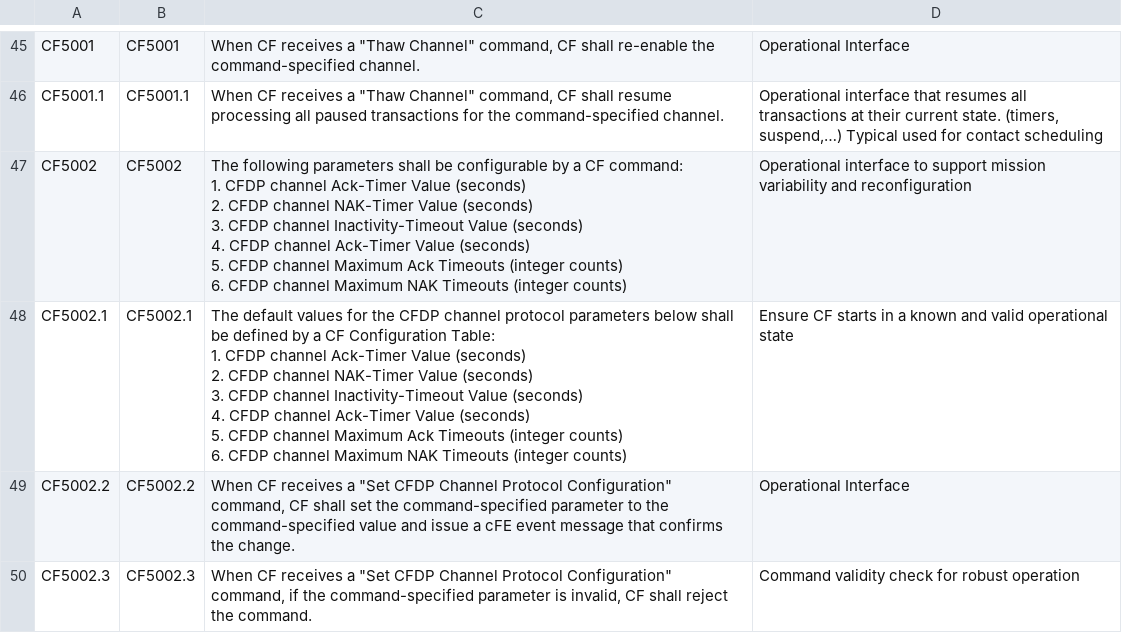
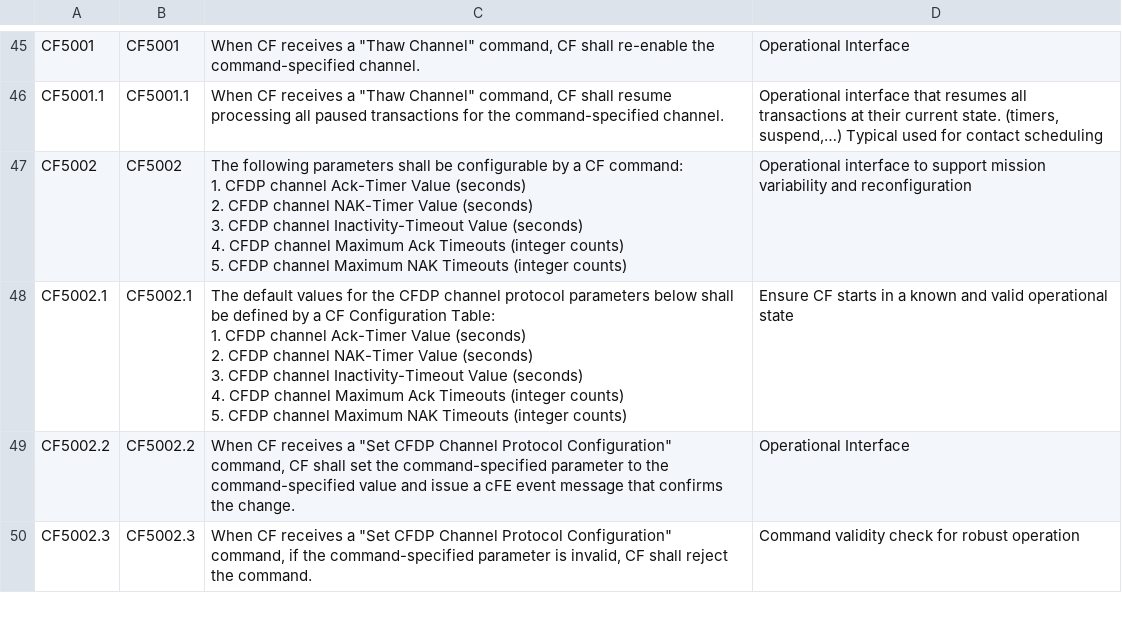
Before and after one commit to nasa/CF, a CSV file: docs/cf_FunctionalRequirements.csv, drawn as a sheet; only a part is shown, gaps mark what is left out.

Commit message:
Part #120, Remove duplicate item from CF5002 requirements

```diff
--- a/docs/cf_FunctionalRequirements.csv
+++ b/docs/cf_FunctionalRequirements.csv
@@ -75,17 +75,15 @@ CF5001,CF5001,"When CF receives a ""Thaw Channel"" command, CF shall re-enable t
 CF5001.1,CF5001.1,"When CF receives a ""Thaw Channel"" command, CF shall resume processing all paused transactions for the command-specified channel.","Operational interface that resumes all transactions at their current state. (timers, suspend,…) Typical used for contact scheduling"
-CF5002,CF5002,"The following parameters shall be configurable by a CF command:
-1. CFDP channel Ack-Timer Value (seconds)
-2. CFDP channel NAK-Timer Value (seconds)
-3. CFDP channel Inactivity-Timeout Value (seconds)
-4. CFDP channel Ack-Timer Value (seconds)
-5. CFDP channel Maximum Ack Timeouts (integer counts)
-6. CFDP channel Maximum NAK Timeouts (integer counts)","Operational interface to support mission variability and reconfiguration
-"
-CF5002.1,CF5002.1,"The default values for the CFDP channel protocol parameters below shall be defined by a CF Configuration Table:
-1. CFDP channel Ack-Timer Value (seconds)
-2. CFDP channel NAK-Timer Value (seconds)
-3. CFDP channel Inactivity-Timeout Value (seconds)
-4. CFDP channel Ack-Timer Value (seconds)
-5. CFDP channel Maximum Ack Timeouts (integer counts)
-6. CFDP channel Maximum NAK Timeouts (integer counts)",Ensure CF starts in a known and valid operational state
+CF5002,CF5002,"The following parameters shall be configurable by a CF command:
+1. CFDP channel Ack-Timer Value (seconds)
+2. CFDP channel NAK-Timer Value (seconds)
+3. CFDP channel Inactivity-Timeout Value (seconds)
+4. CFDP channel Maximum Ack Timeouts (integer counts)
+5. CFDP channel Maximum NAK Timeouts (integer counts)","Operational interface to support mission variability and reconfiguration
+"
+CF5002.1,CF5002.1,"The default values for the CFDP channel protocol parameters below shall be defined by a CF Configuration Table:
+1. CFDP channel Ack-Timer Value (seconds)
+2. CFDP channel NAK-Timer Value (seconds)
+3. CFDP channel Inactivity-Timeout Value (seconds)
+4. CFDP channel Maximum Ack Timeouts (integer counts)
+5. CFDP channel Maximum NAK Timeouts (integer counts)",Ensure CF starts in a known and valid operational state
 CF5002.2,CF5002.2,"When CF receives a ""Set CFDP Channel Protocol Configuration"" command, CF shall set the command-specified parameter to the command-specified value and issue a cFE event message that confirms the change. ",Operational Interface
```
